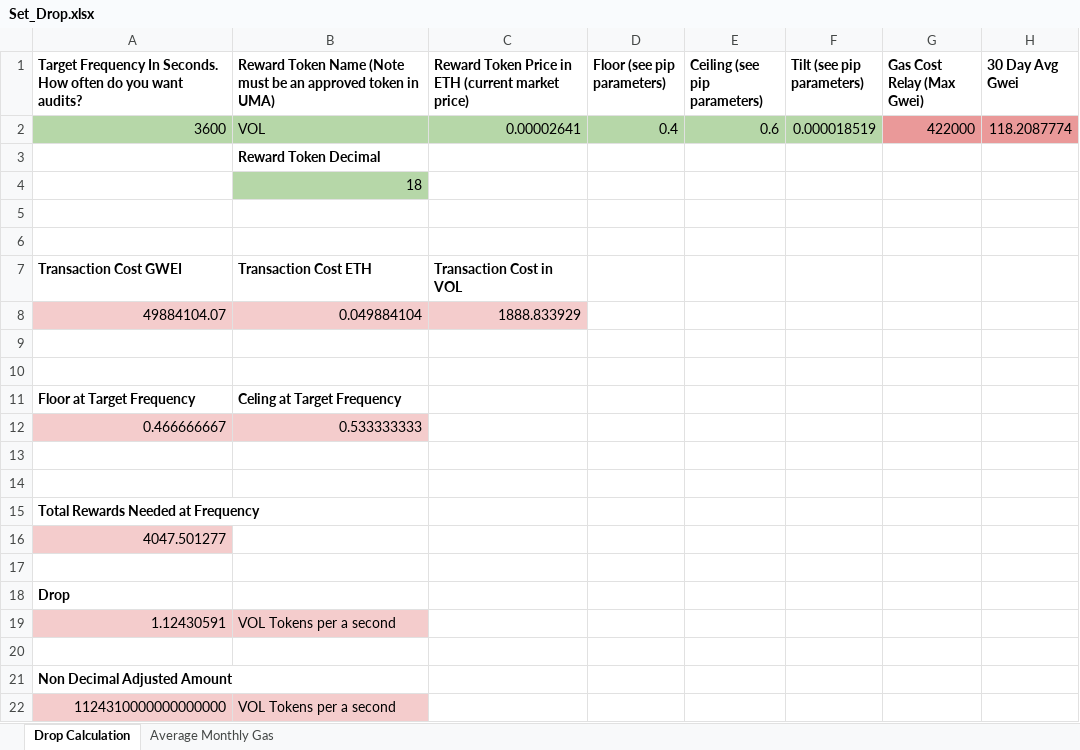
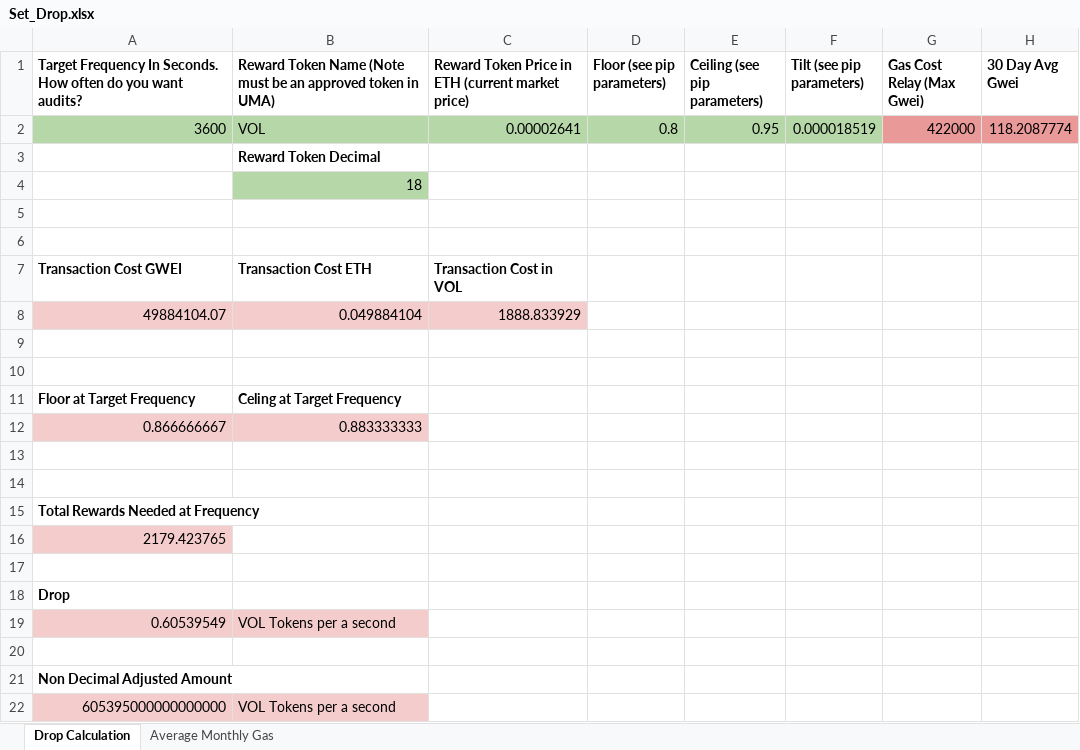
Before and after one commit to Volatility-DAO/PIPS, an Excel workbook: Proposed/Adding_An_Index/PIP_TEMPLATE/Set_Drop.xlsx, sheet Drop Calculation, drawn as a sheet; values as stored, in another font and other column widths than the file's, no borders; charts and pictures not drawn; removed rows and columns are numbered as before the commit, all else as after; the diff names each change by its address in the sheet, - before the commit and + after, or states it on an @@ line.

Commit message:
update pip parameters template

```diff
--- a/Proposed/Adding_An_Index/PIP_TEMPLATE/Set_Drop.xlsx (sheet Drop Calculation)
+++ b/Proposed/Adding_An_Index/PIP_TEMPLATE/Set_Drop.xlsx (sheet Drop Calculation)
-D2 (Floor (see pip parameters)): 0.4
+D2 (Floor (see pip parameters)): 0.8
-E2 (Ceiling (see pip parameters)): 0.6
+E2 (Ceiling (see pip parameters)): 0.95
-row 12: 0.466666667 | 0.533333333
+row 12: 0.866666667 | 0.883333333
-A16: 4047.501277
+A16: 2179.423765
-A19: 1.12430591
+A19: 0.60539549
-A22: 1124310000000000000
+A22: 605395000000000000
```
Also changed, not shown: 1 other file.
